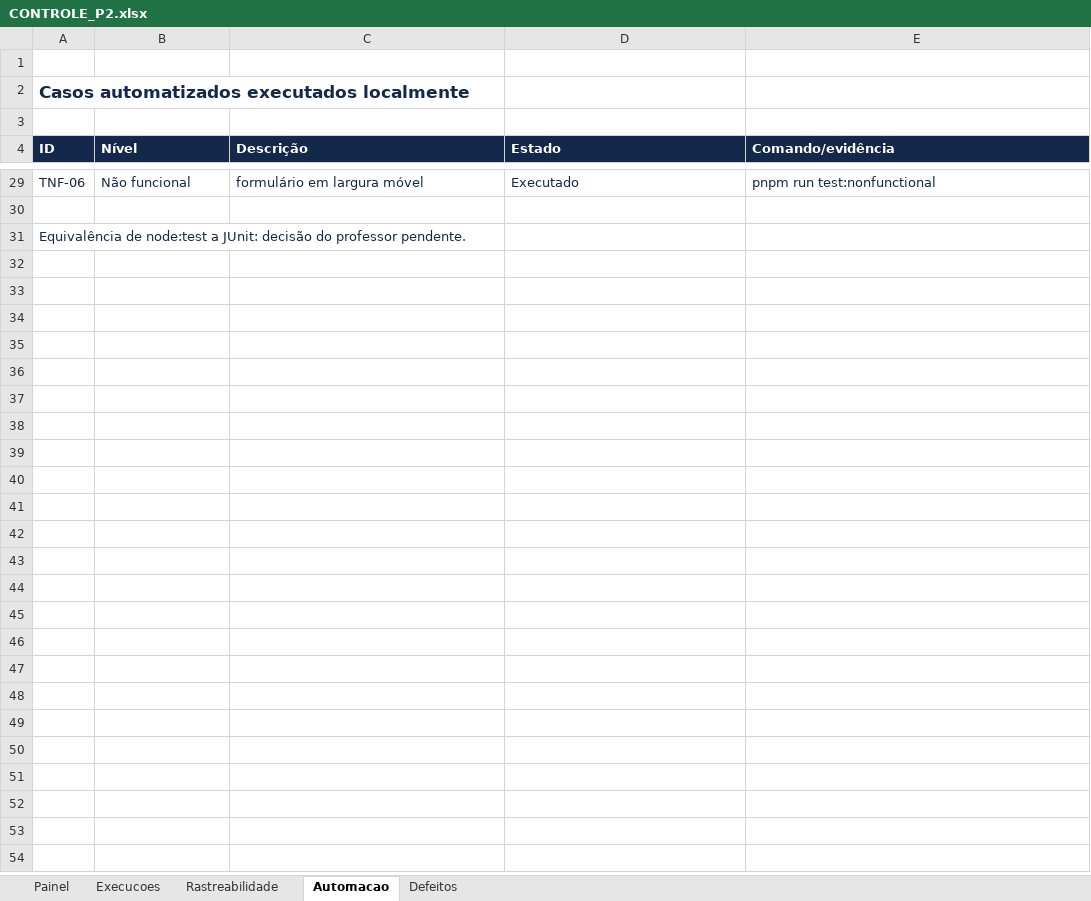
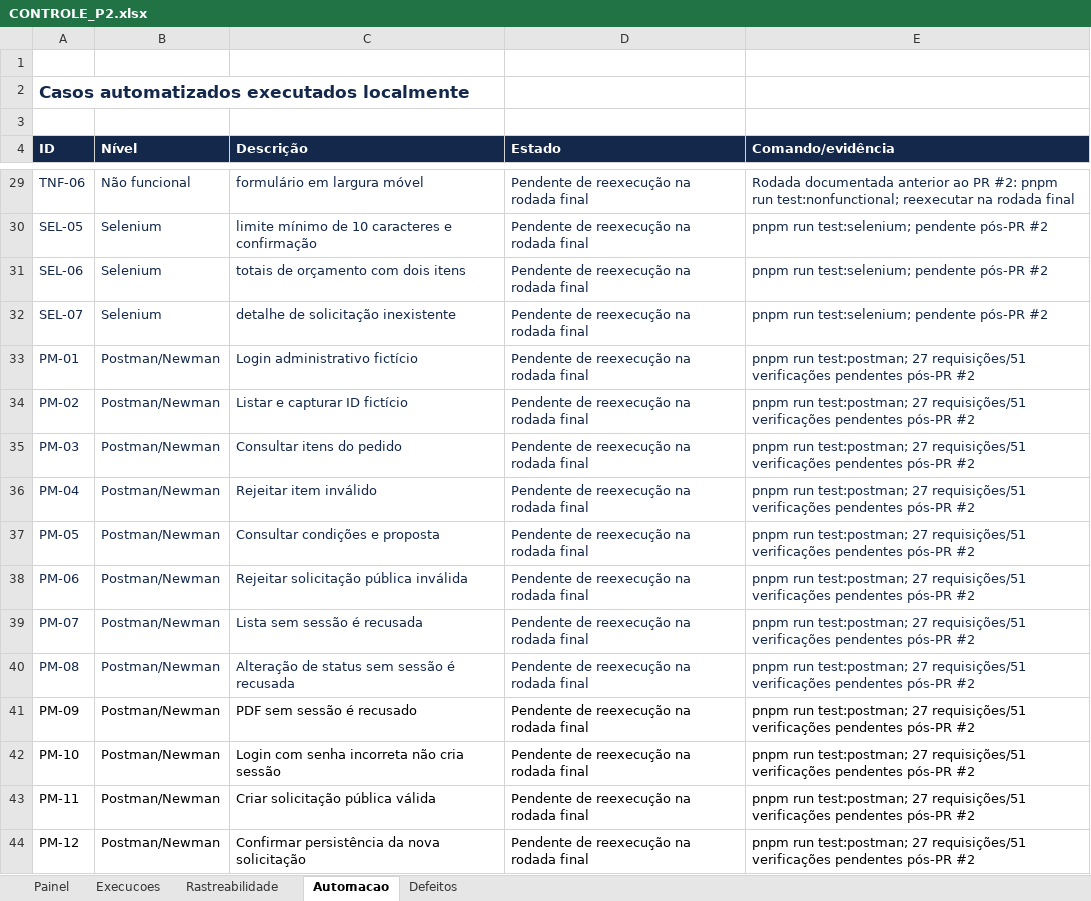
Before and after one commit to TiagoCarmelino/Elvio-P2, an Excel workbook: docs/P2/CONTROLE_P2.xlsx, sheet Automacao, drawn as a sheet; only a part is shown, gaps mark what is left out; values as stored, in another font and other column widths than the file's, no borders; removed rows and columns are numbered as before the commit, all else as after; the diff covers the shown part only; the diff names each change by its address in the sheet, - before the commit and + after, or states it on an @@ line.

```diff
--- a/docs/P2/CONTROLE_P2.xlsx (sheet Automacao)
+++ b/docs/P2/CONTROLE_P2.xlsx (sheet Automacao)
-D29 (Estado): Executado
+D29 (Estado): Pendente de reexecução na rodada final
-E29 (Comando/evidência): pnpm run test:nonfunctional
+E29 (Comando/evidência): Rodada documentada anterior ao PR #2: pnpm run test:nonfunctional; reexecutar na rodada final
-row 30: (empty)
+row 30: SEL-05 | Selenium | limite mínimo de 10 caracteres e confirmação | Pendente de reexecução na rodada final | pnpm run test:selenium; pendente pós-PR #2
-row 31: Equivalência de node:test a JUnit: decisão do professor pendente.
+row 31: SEL-06 | Selenium | totais de orçamento com dois itens | Pendente de reexecução na rodada final | pnpm run test:selenium; pendente pós-PR #2
+row 32: SEL-07 | Selenium | detalhe de solicitação inexistente | Pendente de reexecução na rodada final | pnpm run test:selenium; pendente pós-PR #2
+row 33: PM-01 | Postman/Newman | Login administrativo fictício | Pendente de reexecução na rodada final | pnpm run test:postman; 27 requisições/51 verificações pendentes pós-PR #2
+row 34: PM-02 | Postman/Newman | Listar e capturar ID fictício | Pendente de reexecução na rodada final | pnpm run test:postman; 27 requisições/51 verificações pendentes pós-PR #2
+row 35: PM-03 | Postman/Newman | Consultar itens do pedido | Pendente de reexecução na rodada final | pnpm run test:postman; 27 requisições/51 verificações pendentes pós-PR #2
+row 36: PM-04 | Postman/Newman | Rejeitar item inválido | Pendente de reexecução na rodada final | pnpm run test:postman; 27 requisições/51 verificações pendentes pós-PR #2
+row 37: PM-05 | Postman/Newman | Consultar condições e proposta | Pendente de reexecução na rodada final | pnpm run test:postman; 27 requisições/51 verificações pendentes pós-PR #2
+row 38: PM-06 | Postman/Newman | Rejeitar solicitação pública inválida | Pendente de reexecução na rodada final | pnpm run test:postman; 27 requisições/51 verificações pendentes pós-PR #2
+row 39: PM-07 | Postman/Newman | Lista sem sessão é recusada | Pendente de reexecução na rodada final | pnpm run test:postman; 27 requisições/51 verificações pendentes pós-PR #2
+row 40: PM-08 | Postman/Newman | Alteração de status sem sessão é recusada | Pendente de reexecução na rodada final | pnpm run test:postman; 27 requisições/51 verificações pendentes pós-PR #2
+row 41: PM-09 | Postman/Newman | PDF sem sessão é recusado | Pendente de reexecução na rodada final | pnpm run test:postman; 27 requisições/51 verificações pendentes pós-PR #2
+row 42: PM-10 | Postman/Newman | Login com senha incorreta não cria sessão | Pendente de reexecução na rodada final | pnpm run test:postman; 27 requisições/51 verificações pendentes pós-PR #2
+row 43: PM-11 | Postman/Newman | Criar solicitação pública válida | Pendente de reexecução na rodada final | pnpm run test:postman; 27 requisições/51 verificações pendentes pós-PR #2
+row 44: PM-12 | Postman/Newman | Confirmar persistência da nova solicitação | Pendente de reexecução na rodada final | pnpm run test:postman; 27 requisições/51 verificações pendentes pós-PR #2
```
Also changed, not shown: 15 added rows and 48 edited cells elsewhere in this sheet, sheet Rastreabilidade, sheet Painel, sheet Defeitos, 15 other files.
